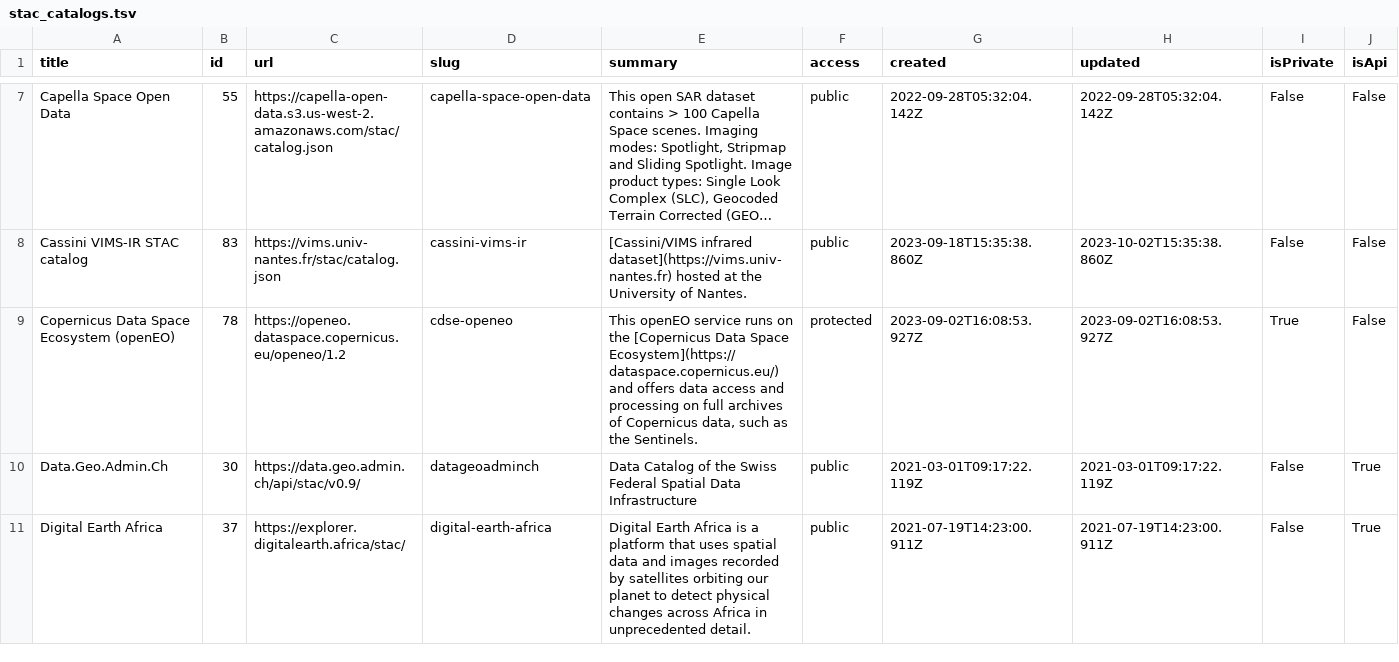
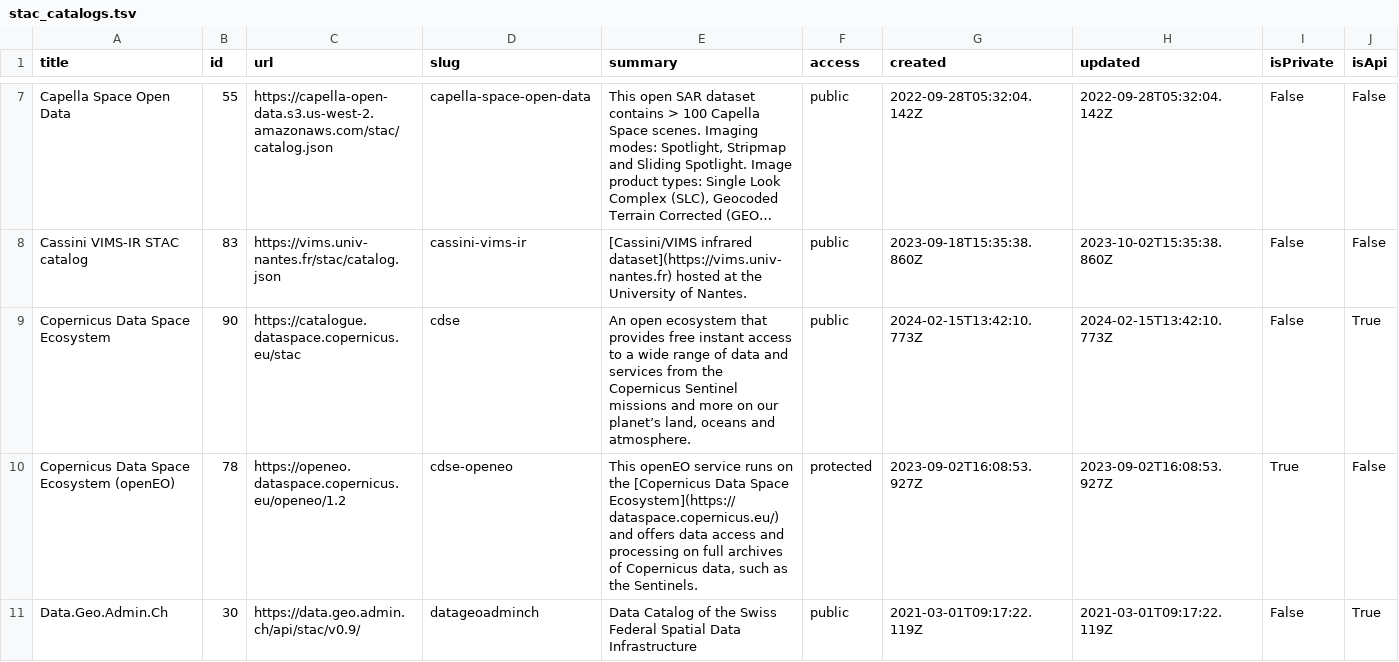
Before and after one commit to opengeos/stac-index-catalogs, a TSV file: stac_catalogs.tsv, drawn as a sheet; only a part is shown, gaps mark what is left out; the shorter side is filled out with more unchanged rows; long unchanged cells end in …; rows hold the shown columns only; the diff names each change by its address in the sheet, - before the commit and + after, or states it on an @@ line.

```diff
--- a/stac_catalogs.tsv
+++ b/stac_catalogs.tsv
+row 9: Copernicus Data Space Ecosystem | 90 | https://catalogue.dataspace.copernicus.eu/stac | cdse | An open ecosystem that provides free instant access to a wide range of data and services from the Copernicus Sentinel missions and more on our planet’s land, oceans and atmosphere. | public | 2024-02-15T13:42:10.773Z | 2024-02-15T13:42:10.773Z | False | True
```
Also changed, not shown: 1 other file.
